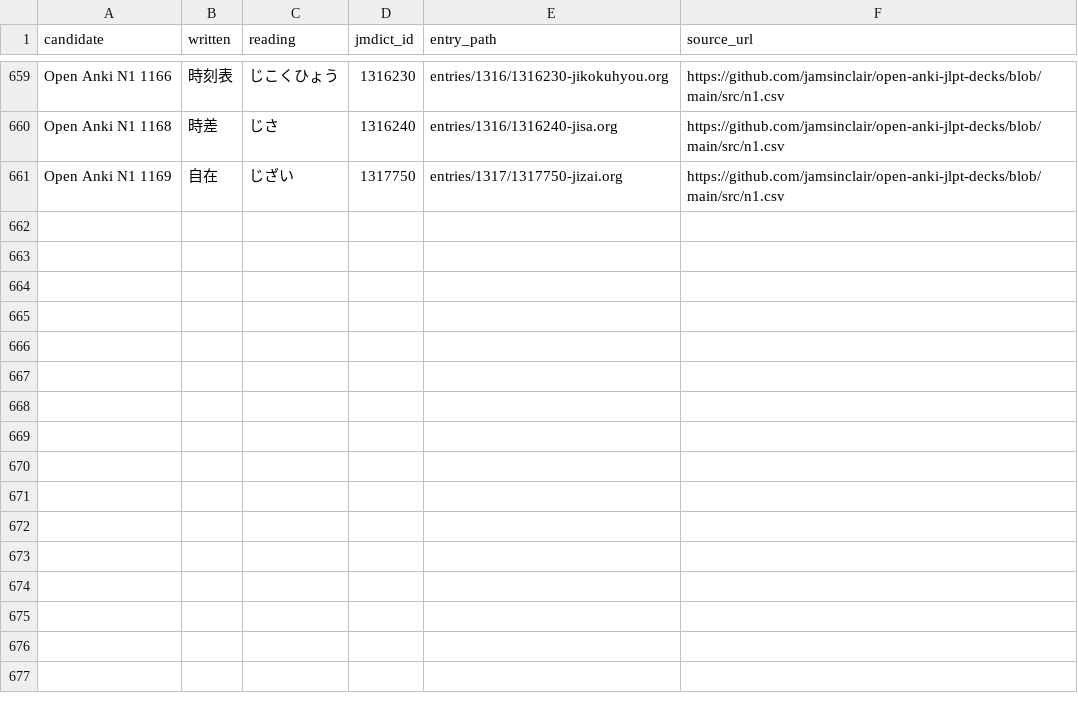
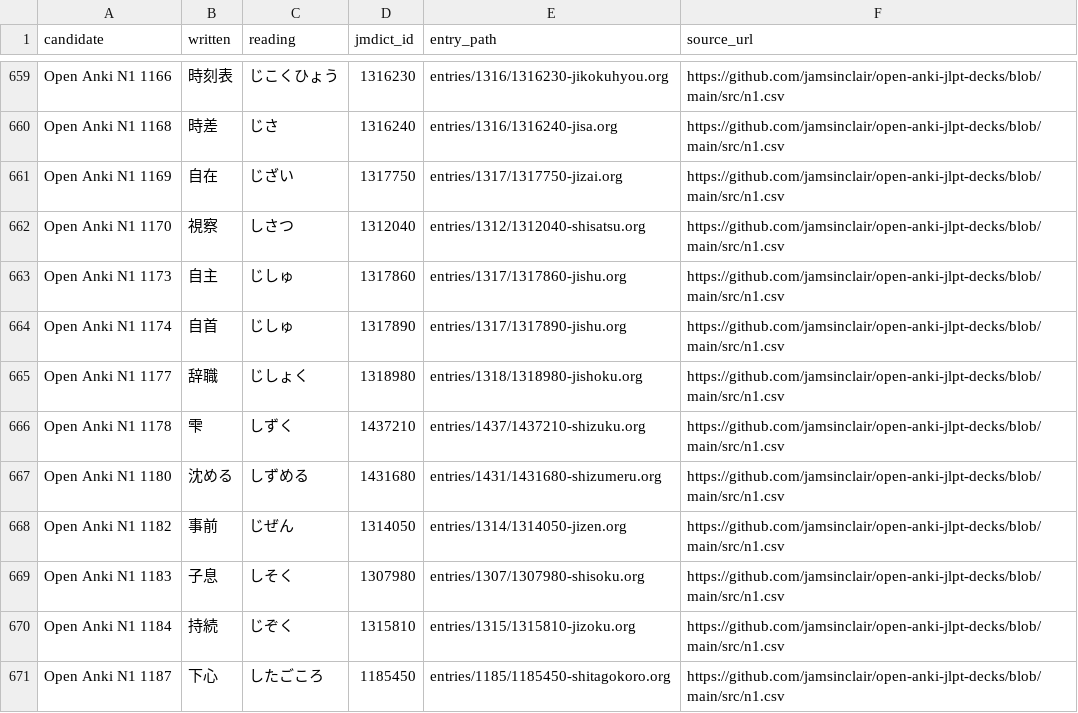
Before and after one commit to shogi-dojo/jibiki, a TSV file: sources/jlpt-n1/open-anki/selected.tsv, drawn as a sheet; only a part is shown, gaps mark what is left out.

```diff
--- a/sources/jlpt-n1/open-anki/selected.tsv
+++ b/sources/jlpt-n1/open-anki/selected.tsv
@@ -661 +661,11 @@ Open Anki N1 1168	時差	じさ	1316240	entries/1316/1316240-jisa.org	https://gi
 Open Anki N1 1169	自在	じざい	1317750	entries/1317/1317750-jizai.org	https://github.com/jamsinclair/open-anki-jlpt-decks/blob/main/src/n1.csv
+Open Anki N1 1170	視察	しさつ	1312040	entries/1312/1312040-shisatsu.org	https://github.com/jamsinclair/open-anki-jlpt-decks/blob/main/src/n1.csv
+Open Anki N1 1173	自主	じしゅ	1317860	entries/1317/1317860-jishu.org	https://github.com/jamsinclair/open-anki-jlpt-decks/blob/main/src/n1.csv
+Open Anki N1 1174	自首	じしゅ	1317890	entries/1317/1317890-jishu.org	https://github.com/jamsinclair/open-anki-jlpt-decks/blob/main/src/n1.csv
+Open Anki N1 1177	辞職	じしょく	1318980	entries/1318/1318980-jishoku.org	https://github.com/jamsinclair/open-anki-jlpt-decks/blob/main/src/n1.csv
+Open Anki N1 1178	雫	しずく	1437210	entries/1437/1437210-shizuku.org	https://github.com/jamsinclair/open-anki-jlpt-decks/blob/main/src/n1.csv
+Open Anki N1 1180	沈める	しずめる	1431680	entries/1431/1431680-shizumeru.org	https://github.com/jamsinclair/open-anki-jlpt-decks/blob/main/src/n1.csv
+Open Anki N1 1182	事前	じぜん	1314050	entries/1314/1314050-jizen.org	https://github.com/jamsinclair/open-anki-jlpt-decks/blob/main/src/n1.csv
+Open Anki N1 1183	子息	しそく	1307980	entries/1307/1307980-shisoku.org	https://github.com/jamsinclair/open-anki-jlpt-decks/blob/main/src/n1.csv
+Open Anki N1 1184	持続	じぞく	1315810	entries/1315/1315810-jizoku.org	https://github.com/jamsinclair/open-anki-jlpt-decks/blob/main/src/n1.csv
+Open Anki N1 1187	下心	したごころ	1185450	entries/1185/1185450-shitagokoro.org	https://github.com/jamsinclair/open-anki-jlpt-decks/blob/main/src/n1.csv
```
Also changed, not shown: 1 other file.
